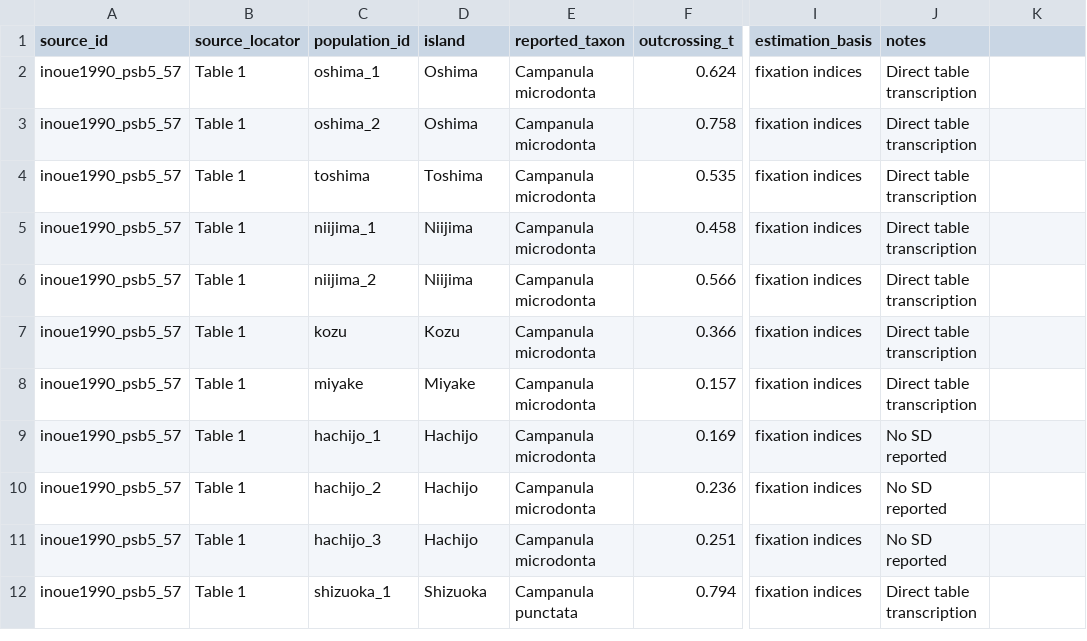
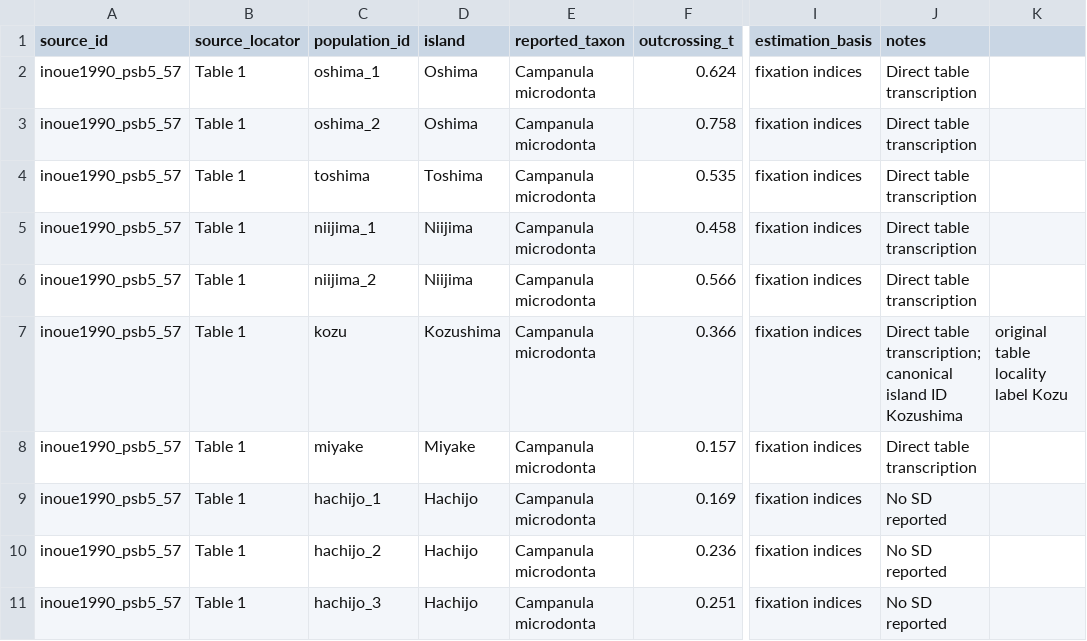
Before and after one commit to zuizui0223/izu-core, a CSV file: data/two_breakpoint_evidence/inoue1990_outcrossing.csv, drawn as a sheet; only a part is shown, gaps mark what is left out; the shorter side is filled out with more unchanged rows; the diff names each change by its address in the sheet, - before the commit and + after, or states it on an @@ line.

Commit message:
normalize Kozushima island identifier

```diff
--- a/data/two_breakpoint_evidence/inoue1990_outcrossing.csv
+++ b/data/two_breakpoint_evidence/inoue1990_outcrossing.csv
-D7 (island): Kozu
+D7 (island): Kozushima
-J7 (notes): Direct table transcription
+J7 (notes): Direct table transcription; canonical island ID Kozushima
-K7: (empty)
+K7: original table locality label Kozu
```
